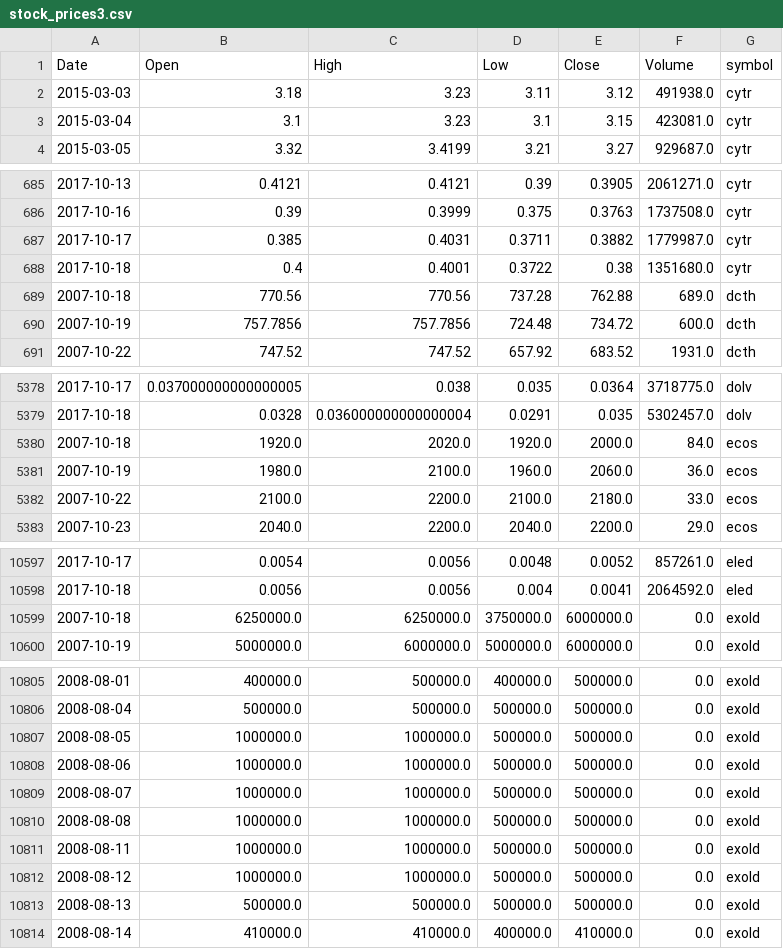
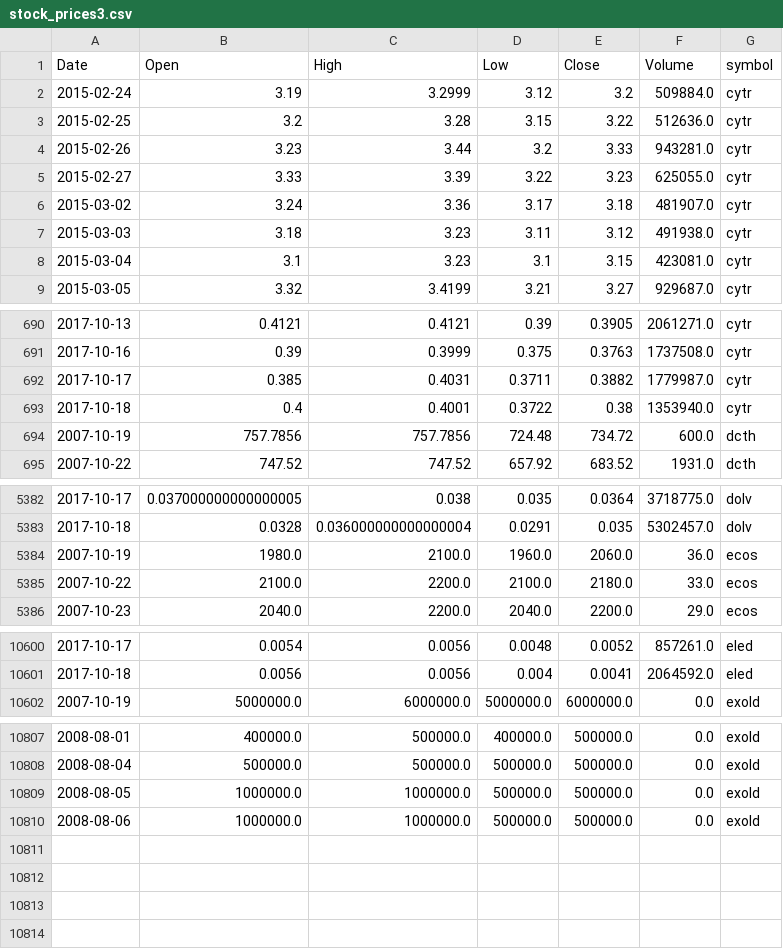
Before and after one commit to schustda/small_cap_predictor, a CSV file: data/tables/stock_prices3.csv, drawn as a sheet; only a part is shown, gaps mark what is left out.

Commit message:
updated data

```diff
--- a/data/tables/stock_prices3.csv
+++ b/data/tables/stock_prices3.csv
@@ -1,2 +1,7 @@
 Date,Open,High,Low,Close,Volume,symbol
+2015-02-24,3.19,3.2999,3.12,3.2,509884.0,cytr
+2015-02-25,3.2,3.28,3.15,3.22,512636.0,cytr
+2015-02-26,3.23,3.44,3.2,3.33,943281.0,cytr
+2015-02-27,3.33,3.39,3.22,3.23,625055.0,cytr
+2015-03-02,3.24,3.36,3.17,3.18,481907.0,cytr
 2015-03-03,3.18,3.23,3.11,3.12,491938.0,cytr
@@ -687,4 +692,3 @@ Date,Open,High,Low,Close,Volume,symbol
 2017-10-17,0.385,0.4031,0.3711,0.3882,1779987.0,cytr
-2017-10-18,0.4,0.4001,0.3722,0.38,1351680.0,cytr
-2007-10-18,770.56,770.56,737.28,762.88,689.0,dcth
+2017-10-18,0.4,0.4001,0.3722,0.38,1353940.0,cytr
 2007-10-19,757.7856,757.7856,724.48,734.72,600.0,dcth
@@ -5379,3 +5383,2 @@ Date,Open,High,Low,Close,Volume,symbol
 2017-10-18,0.0328,0.036000000000000004,0.0291,0.035,5302457.0,dolv
-2007-10-18,1920.0,2020.0,1920.0,2000.0,84.0,ecos
 2007-10-19,1980.0,2100.0,1960.0,2060.0,36.0,ecos
@@ -10598,3 +10601,2 @@ Date,Open,High,Low,Close,Volume,symbol
 2017-10-18,0.0056,0.0056,0.004,0.0041,2064592.0,eled
-2007-10-18,6250000.0,6250000.0,3750000.0,6000000.0,0.0,exold
 2007-10-19,5000000.0,6000000.0,5000000.0,6000000.0,0.0,exold
@@ -10808,7 +10810 @@ Date,Open,High,Low,Close,Volume,symbol
 2008-08-06,1000000.0,1000000.0,500000.0,500000.0,0.0,exold
-2008-08-07,1000000.0,1000000.0,500000.0,500000.0,0.0,exold
-2008-08-08,1000000.0,1000000.0,500000.0,500000.0,0.0,exold
-2008-08-11,1000000.0,1000000.0,500000.0,500000.0,0.0,exold
-2008-08-12,1000000.0,1000000.0,500000.0,500000.0,0.0,exold
-2008-08-13,500000.0,500000.0,500000.0,500000.0,0.0,exold
-2008-08-14,410000.0,410000.0,400000.0,410000.0,0.0,exold
```
Also changed, not shown: data/tables/stock_prices0.csv, data/tables/stock_prices1.csv, 8 other files.
